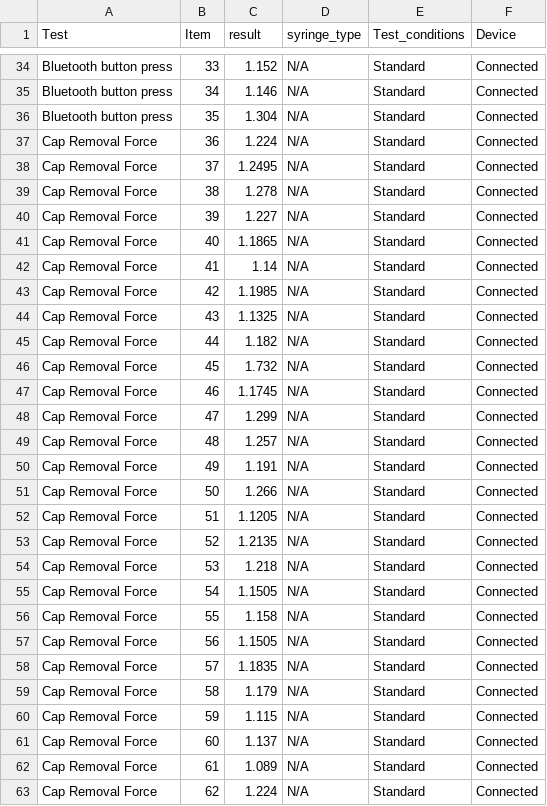
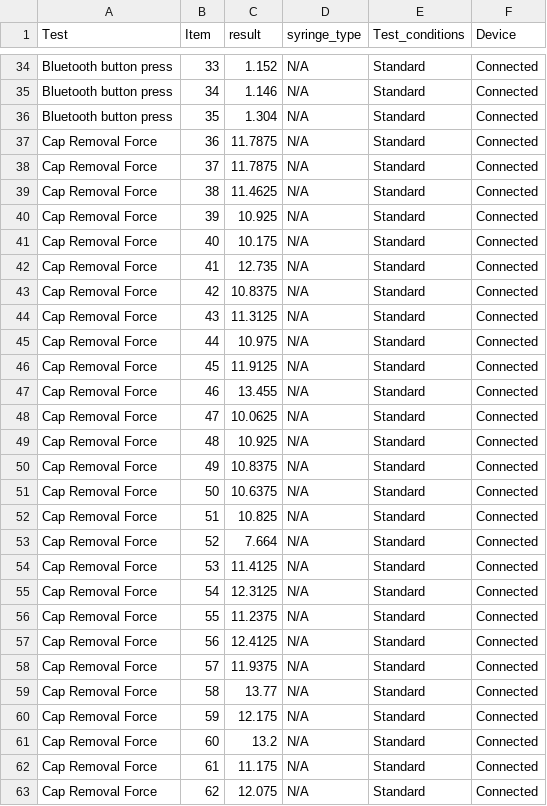
Before and after one commit to robjordan81/plotly_test, a CSV file: SSAJ_all_results_csv.csv, drawn as a sheet; only a part is shown, gaps mark what is left out; the diff covers the shown part only.

Commit message:
Add files via upload

```diff
--- a/SSAJ_all_results_csv.csv
+++ b/SSAJ_all_results_csv.csv
@@ -36,28 +36,28 @@ Bluetooth button press,34,1.146,N/A,Standard,Connected
 Bluetooth button press,35,1.304,N/A,Standard,Connected
-Cap Removal Force,36,1.224,N/A,Standard,Connected
-Cap Removal Force,37,1.2495,N/A,Standard,Connected
-Cap Removal Force,38,1.278,N/A,Standard,Connected
-Cap Removal Force,39,1.227,N/A,Standard,Connected
-Cap Removal Force,40,1.1865,N/A,Standard,Connected
-Cap Removal Force,41,1.14,N/A,Standard,Connected
-Cap Removal Force,42,1.1985,N/A,Standard,Connected
-Cap Removal Force,43,1.1325,N/A,Standard,Connected
-Cap Removal Force,44,1.182,N/A,Standard,Connected
-Cap Removal Force,45,1.732,N/A,Standard,Connected
-Cap Removal Force,46,1.1745,N/A,Standard,Connected
-Cap Removal Force,47,1.299,N/A,Standard,Connected
-Cap Removal Force,48,1.257,N/A,Standard,Connected
-Cap Removal Force,49,1.191,N/A,Standard,Connected
-Cap Removal Force,50,1.266,N/A,Standard,Connected
-Cap Removal Force,51,1.1205,N/A,Standard,Connected
-Cap Removal Force,52,1.2135,N/A,Standard,Connected
-Cap Removal Force,53,1.218,N/A,Standard,Connected
-Cap Removal Force,54,1.1505,N/A,Standard,Connected
-Cap Removal Force,55,1.158,N/A,Standard,Connected
-Cap Removal Force,56,1.1505,N/A,Standard,Connected
-Cap Removal Force,57,1.1835,N/A,Standard,Connected
-Cap Removal Force,58,1.179,N/A,Standard,Connected
-Cap Removal Force,59,1.115,N/A,Standard,Connected
-Cap Removal Force,60,1.137,N/A,Standard,Connected
-Cap Removal Force,61,1.089,N/A,Standard,Connected
-Cap Removal Force,62,1.224,N/A,Standard,Connected
+Cap Removal Force,36,11.7875,N/A,Standard,Connected
+Cap Removal Force,37,11.7875,N/A,Standard,Connected
+Cap Removal Force,38,11.4625,N/A,Standard,Connected
+Cap Removal Force,39,10.925,N/A,Standard,Connected
+Cap Removal Force,40,10.175,N/A,Standard,Connected
+Cap Removal Force,41,12.735,N/A,Standard,Connected
+Cap Removal Force,42,10.8375,N/A,Standard,Connected
+Cap Removal Force,43,11.3125,N/A,Standard,Connected
+Cap Removal Force,44,10.975,N/A,Standard,Connected
+Cap Removal Force,45,11.9125,N/A,Standard,Connected
+Cap Removal Force,46,13.455,N/A,Standard,Connected
+Cap Removal Force,47,10.0625,N/A,Standard,Connected
+Cap Removal Force,48,10.925,N/A,Standard,Connected
+Cap Removal Force,49,10.8375,N/A,Standard,Connected
+Cap Removal Force,50,10.6375,N/A,Standard,Connected
+Cap Removal Force,51,10.825,N/A,Standard,Connected
+Cap Removal Force,52,7.664,N/A,Standard,Connected
+Cap Removal Force,53,11.4125,N/A,Standard,Connected
+Cap Removal Force,54,12.3125,N/A,Standard,Connected
+Cap Removal Force,55,11.2375,N/A,Standard,Connected
+Cap Removal Force,56,12.4125,N/A,Standard,Connected
+Cap Removal Force,57,11.9375,N/A,Standard,Connected
+Cap Removal Force,58,13.77,N/A,Standard,Connected
+Cap Removal Force,59,12.175,N/A,Standard,Connected
+Cap Removal Force,60,13.2,N/A,Standard,Connected
+Cap Removal Force,61,11.175,N/A,Standard,Connected
+Cap Removal Force,62,12.075,N/A,Standard,Connected
```
Also changed, not shown: 8 edited cells elsewhere in this file.
